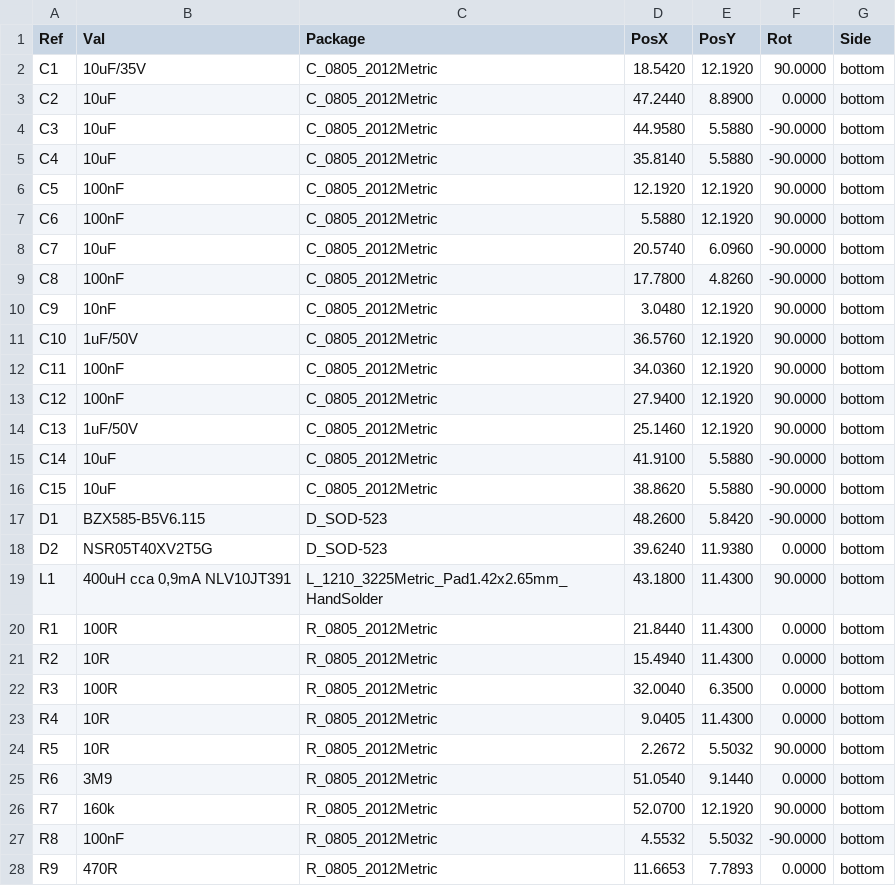
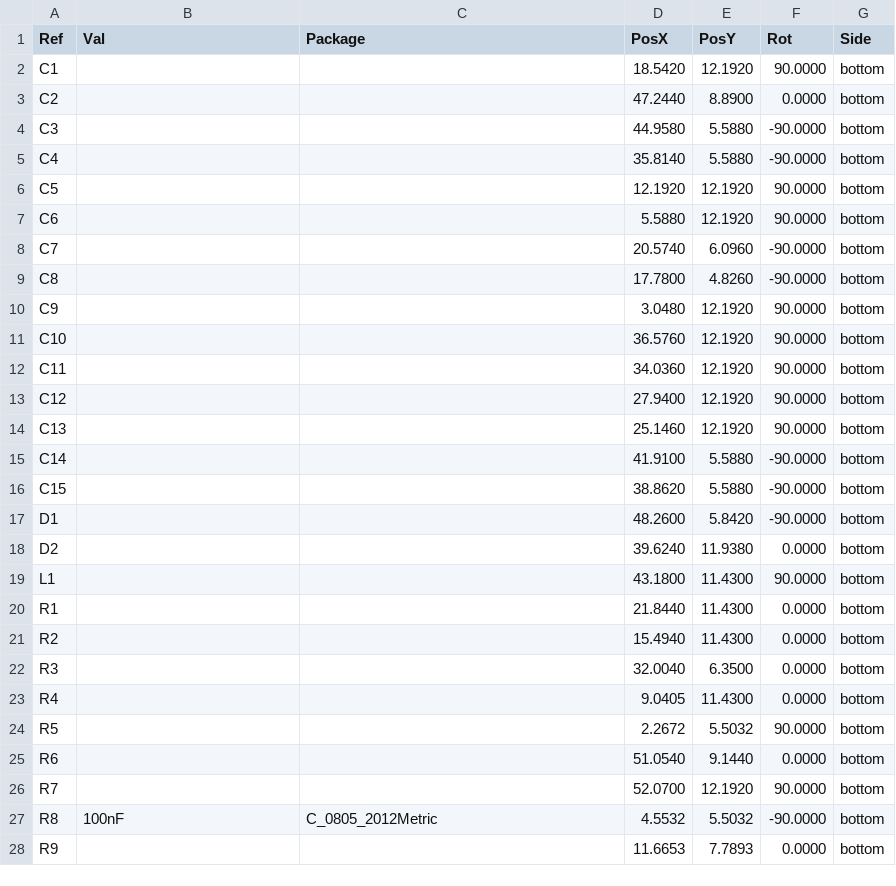
Before and after one commit to ust-modules/USTSIPM01, a CSV file: hw/cam_profi/USTSIPM01A-both_pos.csv, drawn as a sheet; only a part is shown; the diff covers the shown part only.

```diff
--- a/hw/cam_profi/USTSIPM01A-both_pos.csv
+++ b/hw/cam_profi/USTSIPM01A-both_pos.csv
@@ -1,28 +1,28 @@
 Ref,Val,Package,PosX,PosY,Rot,Side
-"C1","10uF/35V","C_0805_2012Metric",18.5420,12.1920,90.0000,bottom
-"C2","10uF","C_0805_2012Metric",47.2440,8.8900,0.0000,bottom
-"C3","10uF","C_0805_2012Metric",44.9580,5.5880,-90.0000,bottom
-"C4","10uF","C_0805_2012Metric",35.8140,5.5880,-90.0000,bottom
-"C5","100nF","C_0805_2012Metric",12.1920,12.1920,90.0000,bottom
-"C6","100nF","C_0805_2012Metric",5.5880,12.1920,90.0000,bottom
-"C7","10uF","C_0805_2012Metric",20.5740,6.0960,-90.0000,bottom
-"C8","100nF","C_0805_2012Metric",17.7800,4.8260,-90.0000,bottom
-"C9","10nF","C_0805_2012Metric",3.0480,12.1920,90.0000,bottom
-"C10","1uF/50V","C_0805_2012Metric",36.5760,12.1920,90.0000,bottom
-"C11","100nF","C_0805_2012Metric",34.0360,12.1920,90.0000,bottom
-"C12","100nF","C_0805_2012Metric",27.9400,12.1920,90.0000,bottom
-"C13","1uF/50V","C_0805_2012Metric",25.1460,12.1920,90.0000,bottom
-"C14","10uF","C_0805_2012Metric",41.9100,5.5880,-90.0000,bottom
-"C15","10uF","C_0805_2012Metric",38.8620,5.5880,-90.0000,bottom
-"D1","BZX585-B5V6.115","D_SOD-523",48.2600,5.8420,-90.0000,bottom
-"D2","NSR05T40XV2T5G","D_SOD-523",39.6240,11.9380,0.0000,bottom
-"L1","400uH cca 0,9mA NLV10JT391","L_1210_3225Metric_Pad1.42x2.65mm_HandSolder",43.1800,11.4300,90.0000,bottom
-"R1","100R","R_0805_2012Metric",21.8440,11.4300,0.0000,bottom
-"R2","10R","R_0805_2012Metric",15.4940,11.4300,0.0000,bottom
-"R3","100R","R_0805_2012Metric",32.0040,6.3500,0.0000,bottom
-"R4","10R","R_0805_2012Metric",9.0405,11.4300,0.0000,bottom
-"R5","10R","R_0805_2012Metric",2.2672,5.5032,90.0000,bottom
-"R6","3M9","R_0805_2012Metric",51.0540,9.1440,0.0000,bottom
-"R7","160k","R_0805_2012Metric",52.0700,12.1920,90.0000,bottom
-"R8","100nF","R_0805_2012Metric",4.5532,5.5032,-90.0000,bottom
-"R9","470R","R_0805_2012Metric",11.6653,7.7893,0.0000,bottom
+"C1","","",18.5420,12.1920,90.0000,bottom
+"C2","","",47.2440,8.8900,0.0000,bottom
+"C3","","",44.9580,5.5880,-90.0000,bottom
+"C4","","",35.8140,5.5880,-90.0000,bottom
+"C5","","",12.1920,12.1920,90.0000,bottom
+"C6","","",5.5880,12.1920,90.0000,bottom
+"C7","","",20.5740,6.0960,-90.0000,bottom
+"C8","","",17.7800,4.8260,-90.0000,bottom
+"C9","","",3.0480,12.1920,90.0000,bottom
+"C10","","",36.5760,12.1920,90.0000,bottom
+"C11","","",34.0360,12.1920,90.0000,bottom
+"C12","","",27.9400,12.1920,90.0000,bottom
+"C13","","",25.1460,12.1920,90.0000,bottom
+"C14","","",41.9100,5.5880,-90.0000,bottom
+"C15","","",38.8620,5.5880,-90.0000,bottom
+"D1","","",48.2600,5.8420,-90.0000,bottom
+"D2","","",39.6240,11.9380,0.0000,bottom
+"L1","","",43.1800,11.4300,90.0000,bottom
+"R1","","",21.8440,11.4300,0.0000,bottom
+"R2","","",15.4940,11.4300,0.0000,bottom
+"R3","","",32.0040,6.3500,0.0000,bottom
+"R4","","",9.0405,11.4300,0.0000,bottom
+"R5","","",2.2672,5.5032,90.0000,bottom
+"R6","","",51.0540,9.1440,0.0000,bottom
+"R7","","",52.0700,12.1920,90.0000,bottom
+"R8","100nF","C_0805_2012Metric",4.5532,5.5032,-90.0000,bottom
+"R9","","",11.6653,7.7893,0.0000,bottom
```
Also changed, not shown: 12 edited cells elsewhere in this file, hw/cam_profi/PnP/USTSIPM01A_cpl.csv, 28 other files.
